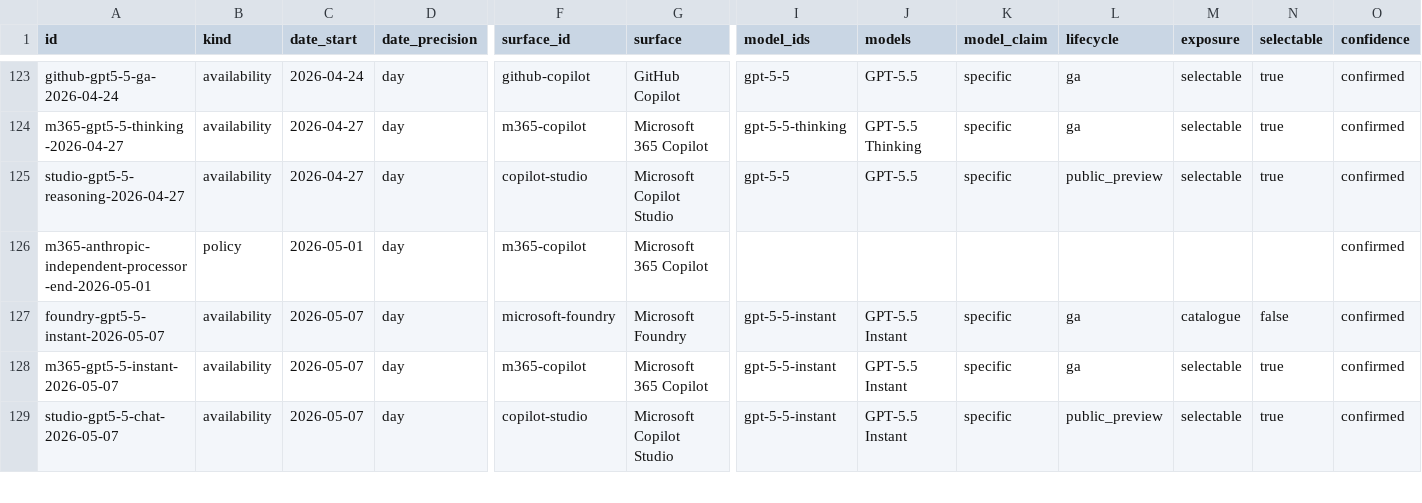
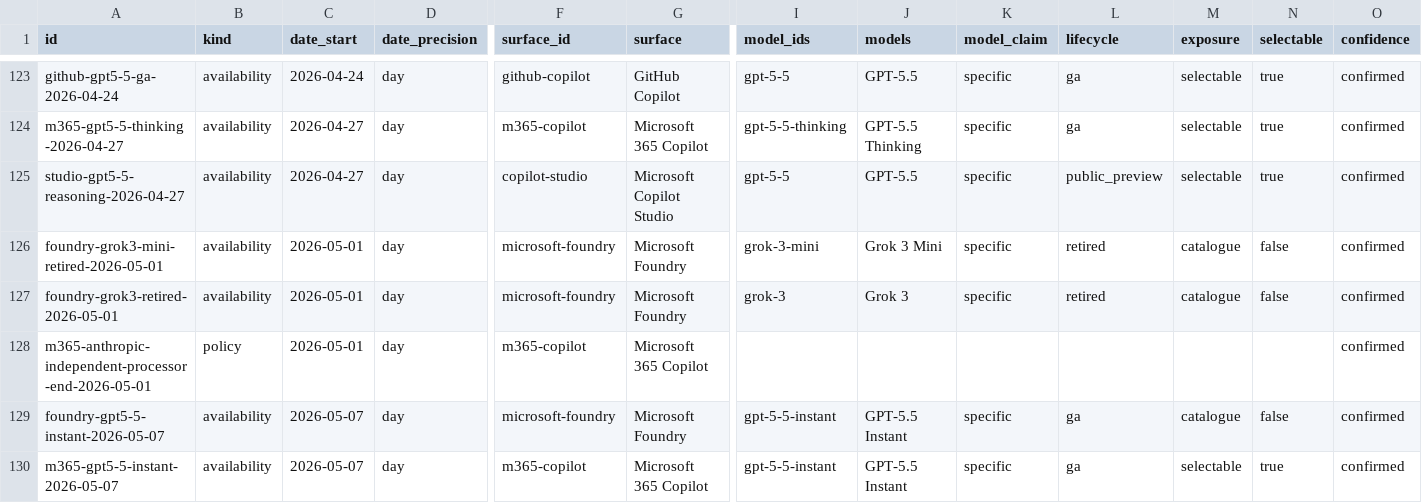
Before and after one commit to Bibbleq/frontier-model-tracker, a CSV file: generated/events.csv, drawn as a sheet; only a part is shown, gaps mark what is left out; the shorter side is filled out with more unchanged rows; rows hold the shown columns only; the diff names each change by its address in the sheet, - before the commit and + after, or states it on an @@ line.

```diff
--- a/generated/events.csv
+++ b/generated/events.csv
+row 126: foundry-grok3-mini-retired-2026-05-01 | availability | 2026-05-01 | day | microsoft-foundry | Microsoft Foundry | grok-3-mini | Grok 3 Mini | specific | retired | catalogue | false | confirmed
+row 127: foundry-grok3-retired-2026-05-01 | availability | 2026-05-01 | day | microsoft-foundry | Microsoft Foundry | grok-3 | Grok 3 | specific | retired | catalogue | false | confirmed
```
Also changed, not shown: generated/current-state.csv, generated/lag.csv, 9 other files.
